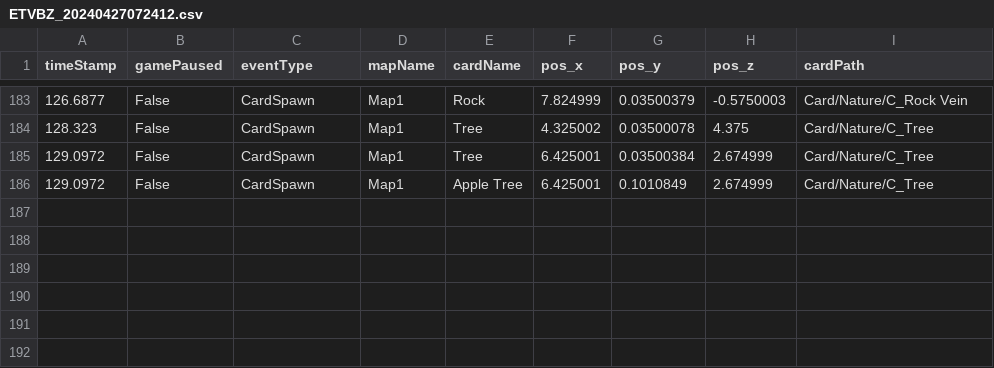
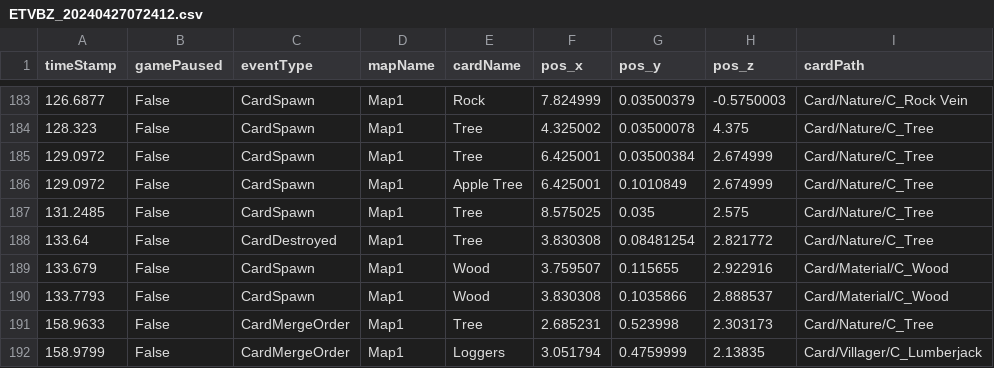
Before and after one commit to SuperHellCat/TCS_TELEREPO, a CSV file: Data/Recent/ETVBZ_20240427072412.csv, drawn as a sheet; only a part is shown, gaps mark what is left out; the diff names each change by its address in the sheet, - before the commit and + after, or states it on an @@ line.

Commit message:
New Data Recorded At 2024-04-27-07-27-16

```diff
--- a/Data/Recent/ETVBZ_20240427072412.csv
+++ b/Data/Recent/ETVBZ_20240427072412.csv
+row 187: 131.2485 | False | CardSpawn | Map1 | Tree | 8.575025 | 0.035 | 2.575 | Card/Nature/C_Tree
+row 188: 133.64 | False | CardDestroyed | Map1 | Tree | 3.830308 | 0.08481254 | 2.821772 | Card/Nature/C_Tree
+row 189: 133.679 | False | CardSpawn | Map1 | Wood | 3.759507 | 0.115655 | 2.922916 | Card/Material/C_Wood
+row 190: 133.7793 | False | CardSpawn | Map1 | Wood | 3.830308 | 0.1035866 | 2.888537 | Card/Material/C_Wood
+row 191: 158.9633 | False | CardMergeOrder | Map1 | Tree | 2.685231 | 0.523998 | 2.303173 | Card/Nature/C_Tree
+row 192: 158.9799 | False | CardMergeOrder | Map1 | Loggers | 3.051794 | 0.4759999 | 2.13835 | Card/Villager/C_Lumberjack
```
